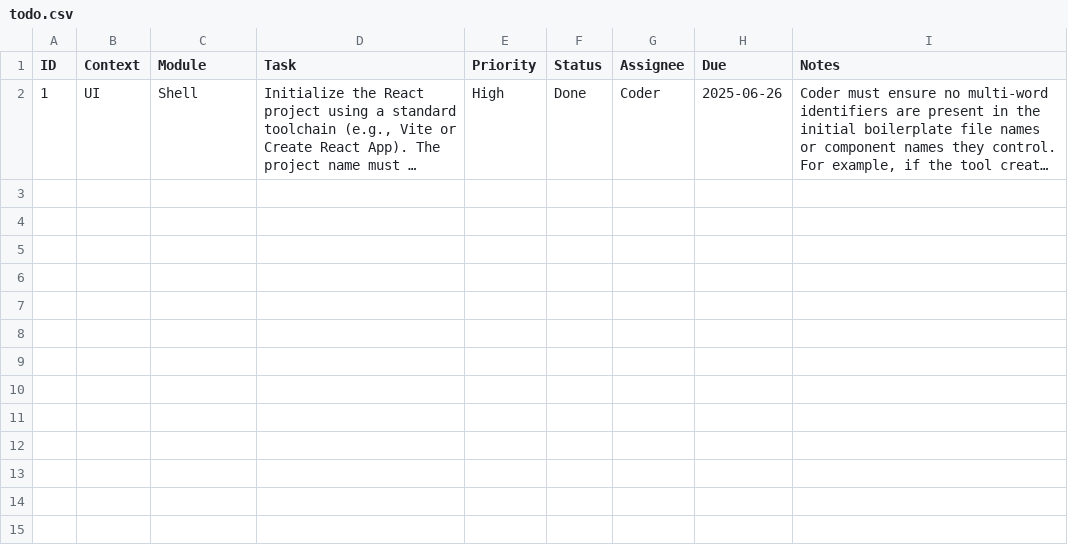
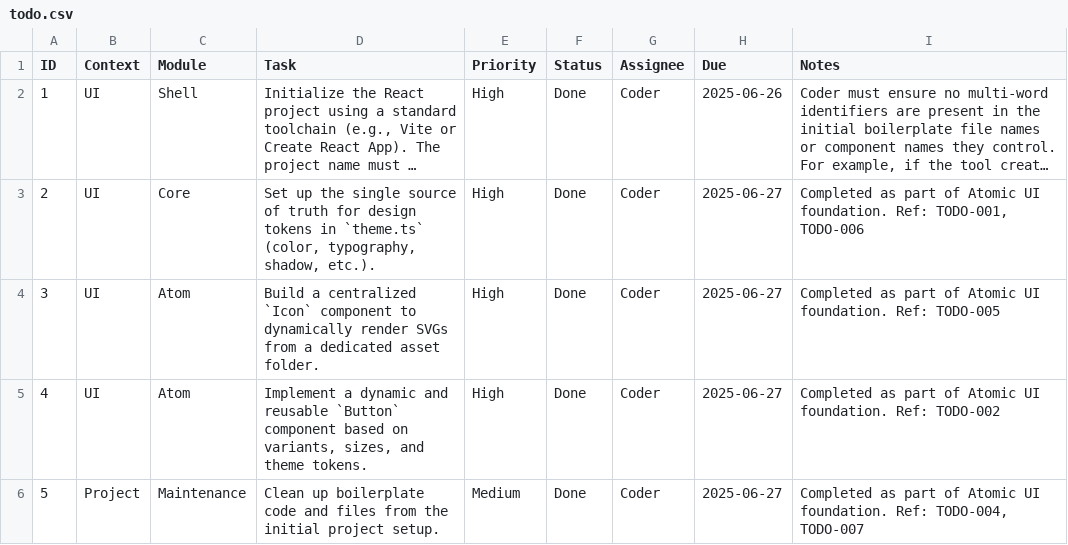
Before and after one commit to hoduyquocbao/languageui, a CSV file: todo.csv, drawn as a sheet; long unchanged cells end in …; the diff names each change by its address in the sheet, - before the commit and + after, or states it on an @@ line.

Commit message:
chore: Update project tracking files (todo, memories)

```diff
--- a/todo.csv
+++ b/todo.csv
+row 3: 2 | UI | Core | Set up the single source of truth for design tokens in `theme.ts` (color, typography, shadow, etc.). | High | Done | Coder | 2025-06-27 | Completed as part of Atomic UI foundation. Ref: TODO-001, TODO-006
+row 4: 3 | UI | Atom | Build a centralized `Icon` component to dynamically render SVGs from a dedicated asset folder. | High | Done | Coder | 2025-06-27 | Completed as part of Atomic UI foundation. Ref: TODO-005
+row 5: 4 | UI | Atom | Implement a dynamic and reusable `Button` component based on variants, sizes, and theme tokens. | High | Done | Coder | 2025-06-27 | Completed as part of Atomic UI foundation. Ref: TODO-002
+row 6: 5 | Project | Maintenance | Clean up boilerplate code and files from the initial project setup. | Medium | Done | Coder | 2025-06-27 | Completed as part of Atomic UI foundation. Ref: TODO-004, TODO-007
```
Also changed, not shown: memories.csv.
